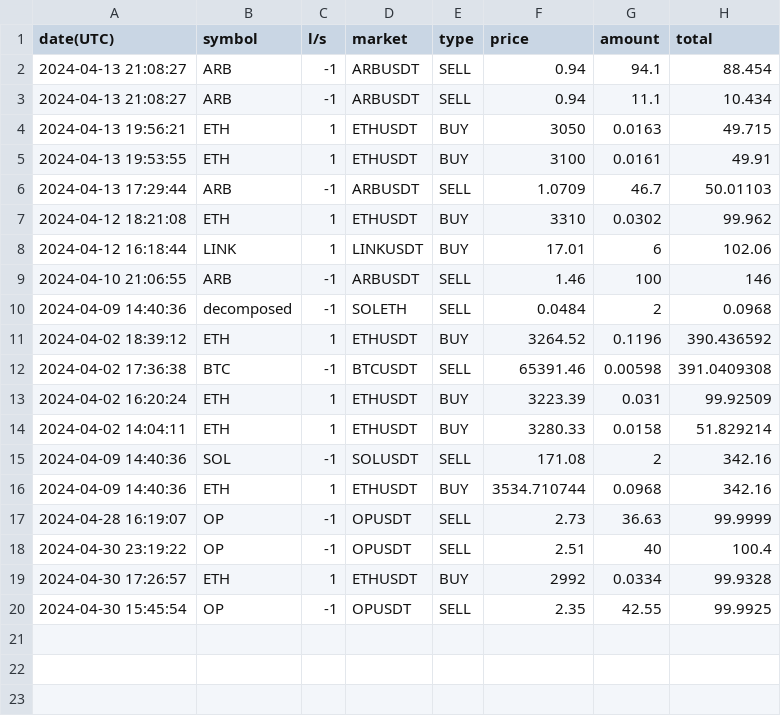
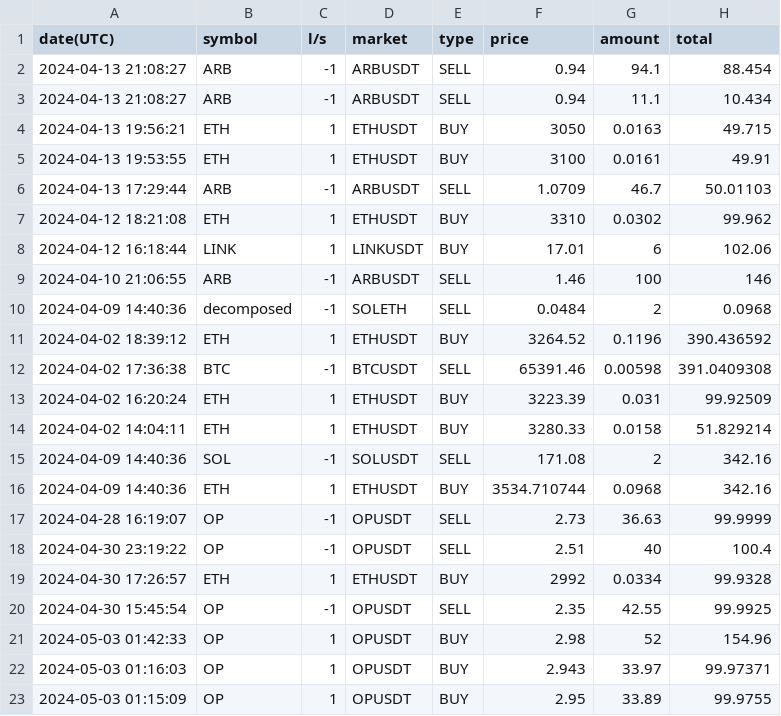
Before and after one commit to BilalBAI/crypto-trading, a CSV file: notebooks/trades.csv, drawn as a sheet.

```diff
--- a/notebooks/trades.csv
+++ b/notebooks/trades.csv
@@ -20 +20,4 @@ date(UTC)	symbol	l/s	market	type	price	amount	total
 2024-04-30 15:45:54	OP	-1	OPUSDT	SELL	2.35	42.55	99.9925
+2024-05-03 01:42:33	OP	1	OPUSDT	BUY	2.98	52	154.96
+2024-05-03 01:16:03	OP	1	OPUSDT	BUY	2.943	33.97	99.97371
+2024-05-03 01:15:09	OP	1	OPUSDT	BUY	2.95	33.89	99.9755
```
Also changed, not shown: 3 other files.
